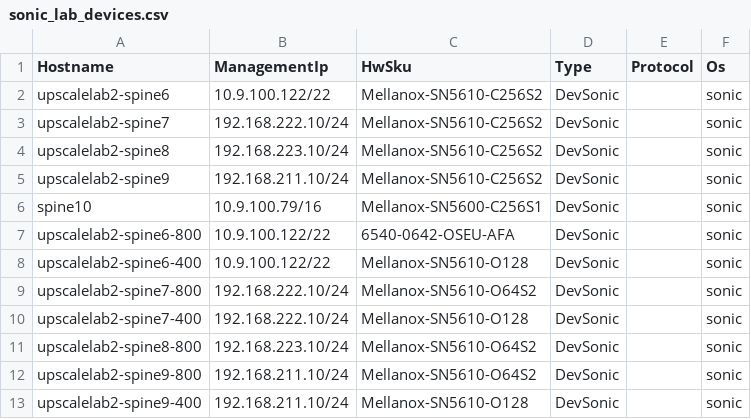
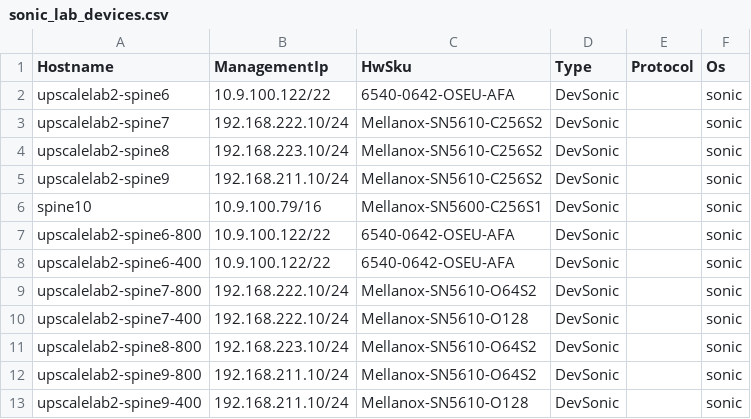
Before and after one commit to mkim-upscaleai/mkim-upscaleai, a CSV file: ansible/files/sonic_lab_devices.csv, drawn as a sheet; only a part is shown.

```diff
--- a/ansible/files/sonic_lab_devices.csv
+++ b/ansible/files/sonic_lab_devices.csv
@@ -1,3 +1,3 @@
 Hostname,ManagementIp,HwSku,Type,Protocol,Os
-upscalelab2-spine6,10.9.100.122/22,Mellanox-SN5610-C256S2,DevSonic,,sonic
+upscalelab2-spine6,10.9.100.122/22,6540-0642-OSEU-AFA,DevSonic,,sonic
 upscalelab2-spine7,192.168.222.10/24,Mellanox-SN5610-C256S2,DevSonic,,sonic
@@ -7,3 +7,3 @@ spine10,10.9.100.79/16,Mellanox-SN5600-C256S1,DevSonic,,sonic
 upscalelab2-spine6-800,10.9.100.122/22,6540-0642-OSEU-AFA,DevSonic,,sonic
-upscalelab2-spine6-400,10.9.100.122/22,Mellanox-SN5610-O128,DevSonic,,sonic
+upscalelab2-spine6-400,10.9.100.122/22,6540-0642-OSEU-AFA,DevSonic,,sonic
 upscalelab2-spine7-800,192.168.222.10/24,Mellanox-SN5610-O64S2,DevSonic,,sonic
```
Also changed, not shown: ansible/files/sonic_lab_console_links.csv, 2 other files.
